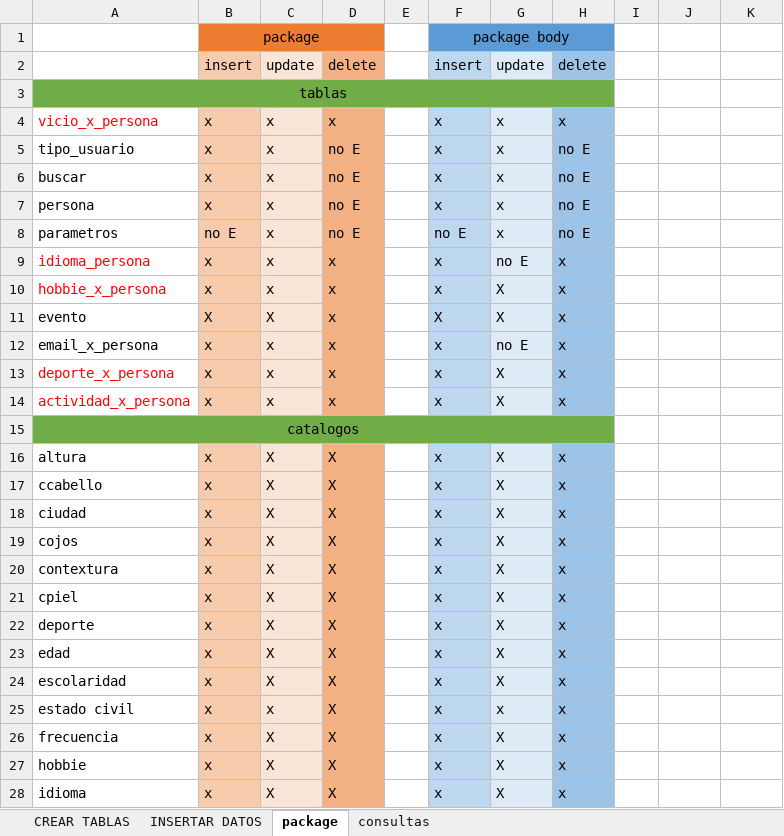
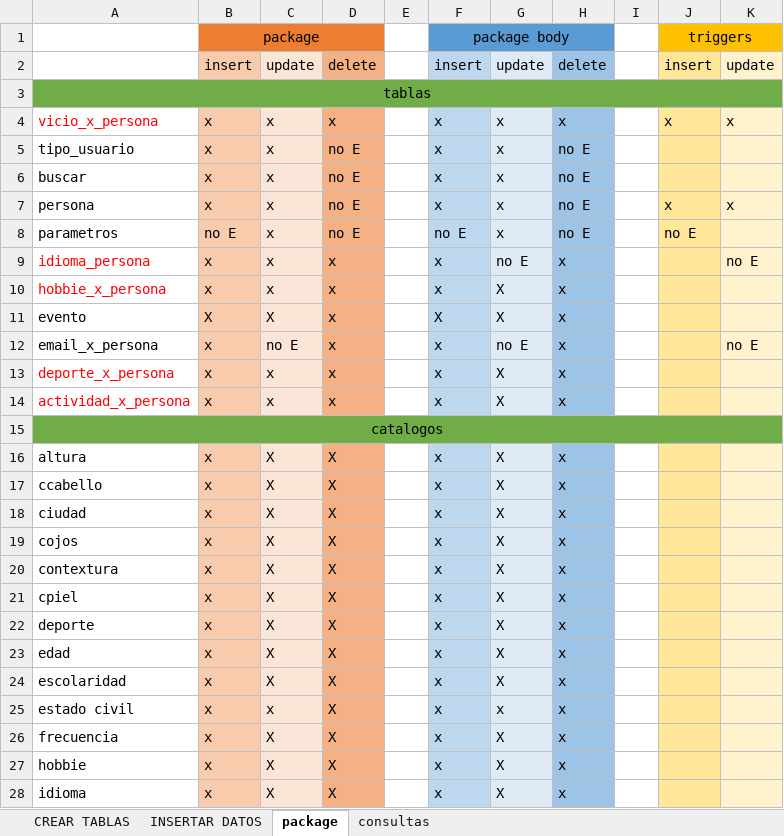
Before and after one commit to untxi/BasesDatos1-ProyectoNo1, an Excel workbook: IC4301_ProyectoNo1_DistribuciónTrabajo-SamanthaArburola-MarielaBarrantes.xlsx, sheet package, drawn as a sheet; only a part is shown; values as stored, in another font and other column widths than the file's, no borders; the diff covers the shown part only; the diff names each change by its address in the sheet, - before the commit and + after, or states it on an @@ line.

Commit message:
inicio de triggers

```diff
--- a/IC4301_ProyectoNo1_DistribuciónTrabajo-SamanthaArburola-MarielaBarrantes.xlsx (sheet package)
+++ b/IC4301_ProyectoNo1_DistribuciónTrabajo-SamanthaArburola-MarielaBarrantes.xlsx (sheet package)
-J1: (empty)
+J1: triggers
-J1:K1 fill: none
+J1:K1 fill: #FFC000
+J1:K1 merged
-J2: (empty)
+J2: insert
-J2 fill: none
+J2 fill: #FFE699
-K2: (empty)
+K2: update
-K2 fill: none
+K2 fill: #FFF2CC
-A3:H3 merged
+A3:K3 merged
-I3:K3 fill: none
+I3:K3 fill: #70AD47
-J4: (empty)
+J4: x
-J4:J14 fill: none
+J4:J14 fill: #FFE699
-K4: (empty)
+K4: x
-K4:K14 fill: none
+K4:K14 fill: #FFF2CC
-J7: (empty)
+J7: x
-K7: (empty)
+K7: x
-J8: (empty)
+J8: no E
-K9: (empty)
+K9: no E
-C12: x
+C12: no E
-K12: (empty)
+K12: no E
-A15:H15 merged
+A15:K15 merged
-I15:K15 fill: none
+I15:K15 fill: #70AD47
-J16:J28 fill: none
+J16:J28 fill: #FFE699
-K16:K28 fill: none
+K16:K28 fill: #FFF2CC
```
Also changed, not shown: cell formats elsewhere in this sheet, 6 other files.
